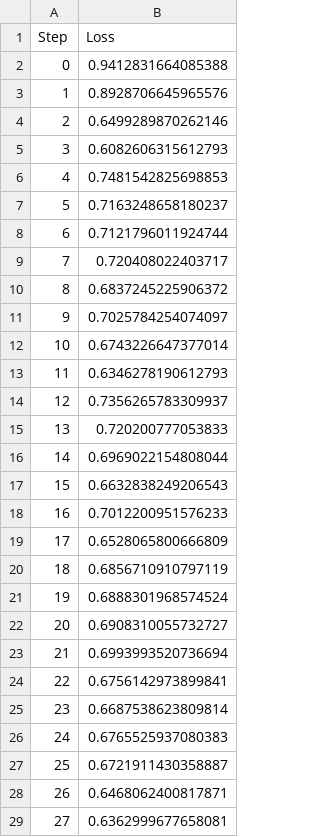
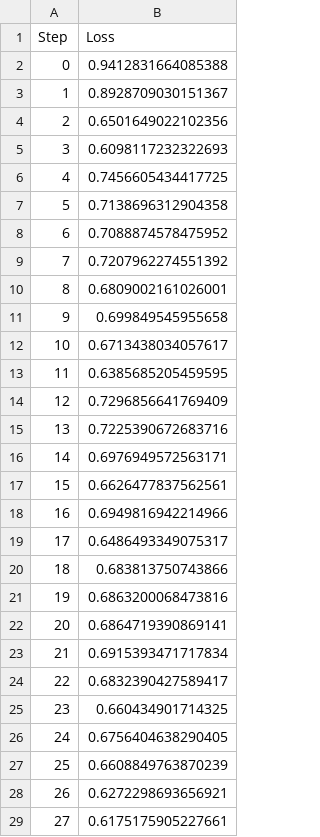
Before and after one commit to kwantlin/COS568-DistLM-SP25, a CSV file: task2b/loss_data_rank_0.csv, drawn as a sheet; only a part is shown; the diff covers the shown part only.

```diff
--- a/task2b/loss_data_rank_0.csv
+++ b/task2b/loss_data_rank_0.csv
@@ -2,28 +2,28 @@ Step,Loss
 0,0.9412831664085388
-1,0.8928706645965576
-2,0.6499289870262146
-3,0.6082606315612793
-4,0.7481542825698853
-5,0.7163248658180237
-6,0.7121796011924744
-7,0.720408022403717
-8,0.6837245225906372
-9,0.7025784254074097
-10,0.6743226647377014
-11,0.6346278190612793
-12,0.7356265783309937
-13,0.720200777053833
-14,0.6969022154808044
-15,0.6632838249206543
-16,0.7012200951576233
-17,0.6528065800666809
-18,0.6856710910797119
-19,0.6888301968574524
-20,0.6908310055732727
-21,0.6993993520736694
-22,0.6756142973899841
-23,0.6687538623809814
-24,0.6765525937080383
-25,0.6721911430358887
-26,0.6468062400817871
-27,0.6362999677658081
+1,0.8928709030151367
+2,0.6501649022102356
+3,0.6098117232322693
+4,0.7456605434417725
+5,0.7138696312904358
+6,0.7088874578475952
+7,0.7207962274551392
+8,0.6809002161026001
+9,0.699849545955658
+10,0.6713438034057617
+11,0.6385685205459595
+12,0.7296856641769409
+13,0.7225390672683716
+14,0.6976949572563171
+15,0.6626477837562561
+16,0.6949816942214966
+17,0.6486493349075317
+18,0.683813750743866
+19,0.6863200068473816
+20,0.6864719390869141
+21,0.6915393471717834
+22,0.6832390427589417
+23,0.660434901714325
+24,0.6756404638290405
+25,0.6608849763870239
+26,0.6272298693656921
+27,0.6175175905227661
```
Also changed, not shown: 78 added rows and 11 edited cells elsewhere in this file, task2a/loss_data_rank_0.csv, task2a/loss_data_rank_2.csv, 14 other files.
